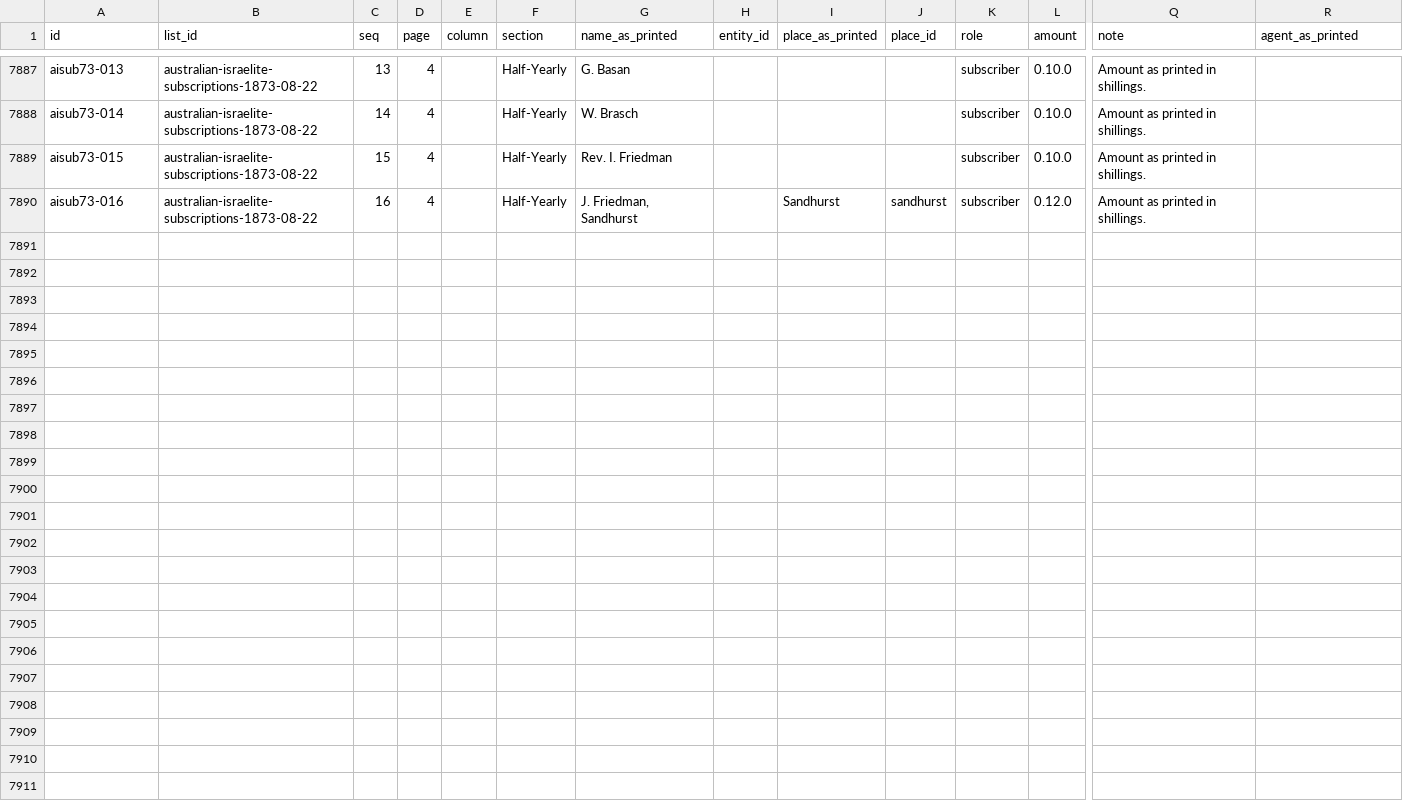
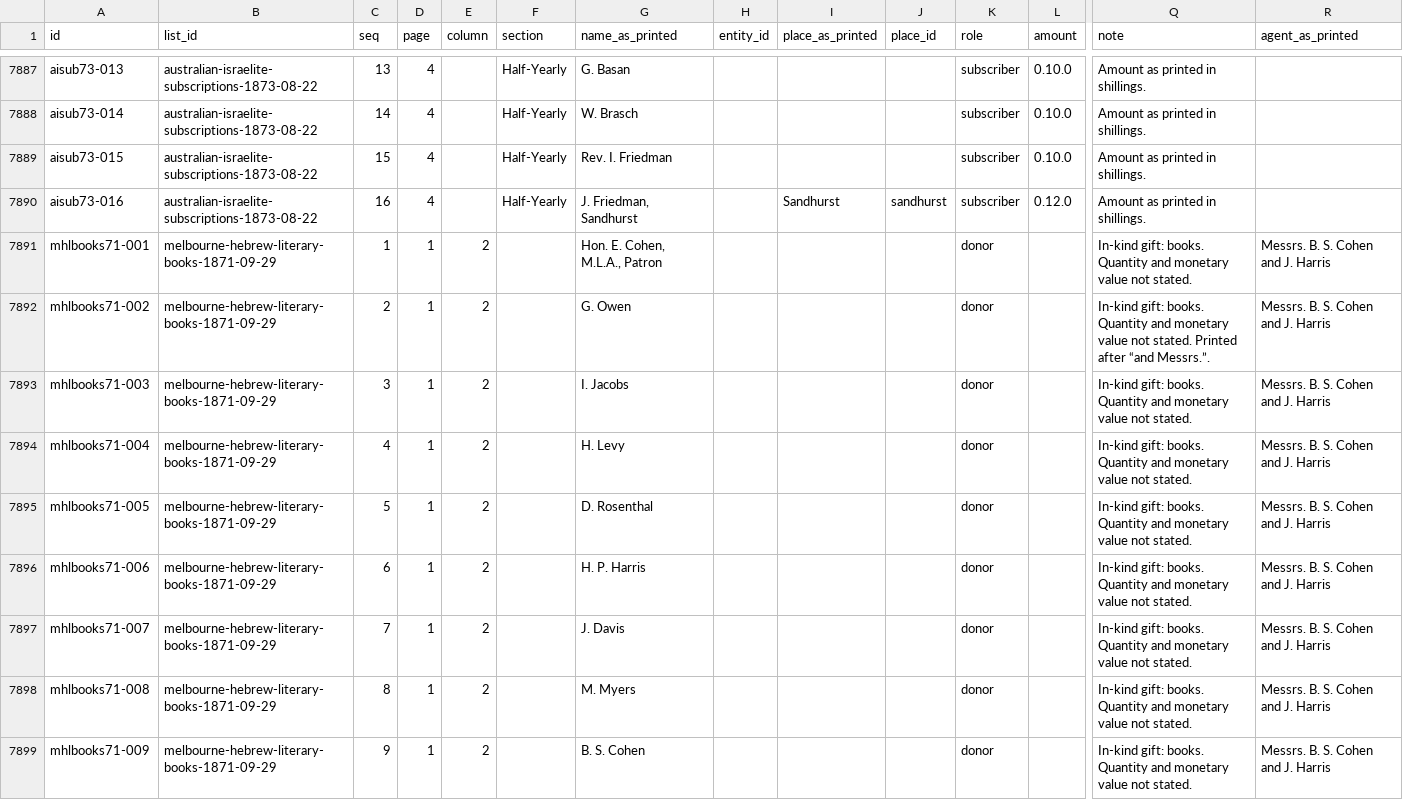
Before and after one commit to judaicadh/listsexplorer, a CSV file: data/entries.csv, drawn as a sheet; only a part is shown, gaps mark what is left out; rows hold the shown columns only; the diff covers the shown part only; the diff names each change by its address in the sheet, - before the commit and + after, or states it on an @@ line.

```diff
--- a/data/entries.csv
+++ b/data/entries.csv
+row 7891: mhlbooks71-001 | melbourne-hebrew-literary-books-1871-09-29 | 1 | 1 | 2 |  | Hon. E. Cohen, M.L.A., Patron |  |  |  | donor |  | In-kind gift: books. Quantity and monetary value not stated. | Messrs. B. S. Cohen and J. Harris
+row 7892: mhlbooks71-002 | melbourne-hebrew-literary-books-1871-09-29 | 2 | 1 | 2 |  | G. Owen |  |  |  | donor |  | In-kind gift: books. Quantity and monetary value not stated. Printed after “and Messrs.”. | Messrs. B. S. Cohen and J. Harris
+row 7893: mhlbooks71-003 | melbourne-hebrew-literary-books-1871-09-29 | 3 | 1 | 2 |  | I. Jacobs |  |  |  | donor |  | In-kind gift: books. Quantity and monetary value not stated. | Messrs. B. S. Cohen and J. Harris
+row 7894: mhlbooks71-004 | melbourne-hebrew-literary-books-1871-09-29 | 4 | 1 | 2 |  | H. Levy |  |  |  | donor |  | In-kind gift: books. Quantity and monetary value not stated. | Messrs. B. S. Cohen and J. Harris
+row 7895: mhlbooks71-005 | melbourne-hebrew-literary-books-1871-09-29 | 5 | 1 | 2 |  | D. Rosenthal |  |  |  | donor |  | In-kind gift: books. Quantity and monetary value not stated. | Messrs. B. S. Cohen and J. Harris
+row 7896: mhlbooks71-006 | melbourne-hebrew-literary-books-1871-09-29 | 6 | 1 | 2 |  | H. P. Harris |  |  |  | donor |  | In-kind gift: books. Quantity and monetary value not stated. | Messrs. B. S. Cohen and J. Harris
+row 7897: mhlbooks71-007 | melbourne-hebrew-literary-books-1871-09-29 | 7 | 1 | 2 |  | J. Davis |  |  |  | donor |  | In-kind gift: books. Quantity and monetary value not stated. | Messrs. B. S. Cohen and J. Harris
+row 7898: mhlbooks71-008 | melbourne-hebrew-literary-books-1871-09-29 | 8 | 1 | 2 |  | M. Myers |  |  |  | donor |  | In-kind gift: books. Quantity and monetary value not stated. | Messrs. B. S. Cohen and J. Harris
+row 7899: mhlbooks71-009 | melbourne-hebrew-literary-books-1871-09-29 | 9 | 1 | 2 |  | B. S. Cohen |  |  |  | donor |  | In-kind gift: books. Quantity and monetary value not stated. | Messrs. B. S. Cohen and J. Harris
```
Also changed, not shown: 9 added rows and 6 edited cells elsewhere in this file, data/lists.csv, data/roles.csv, 5 other files.
